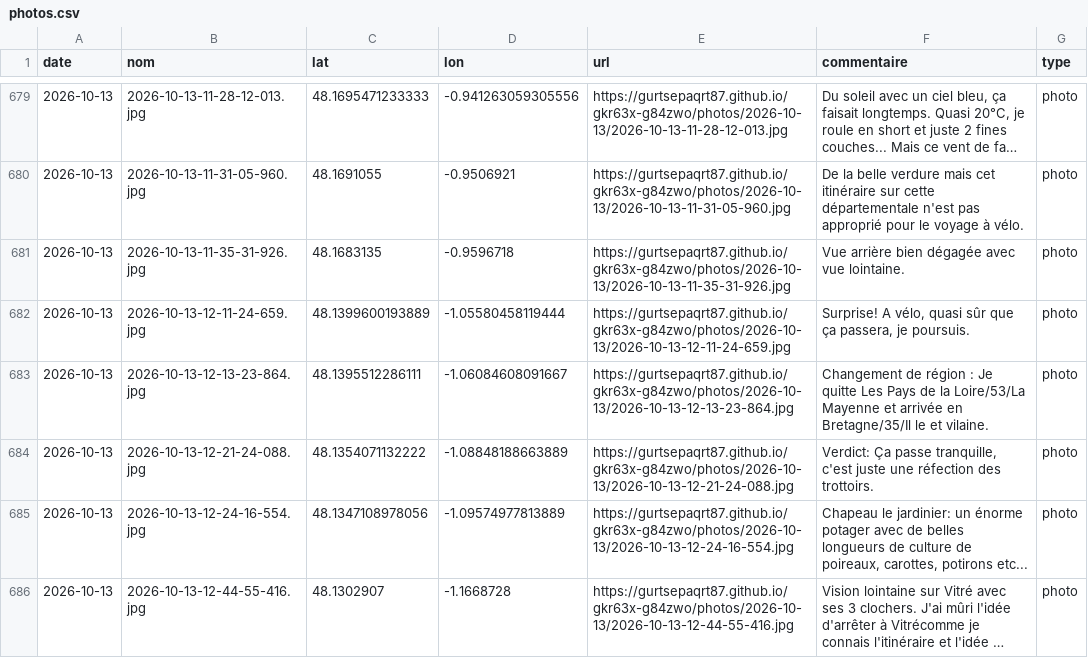
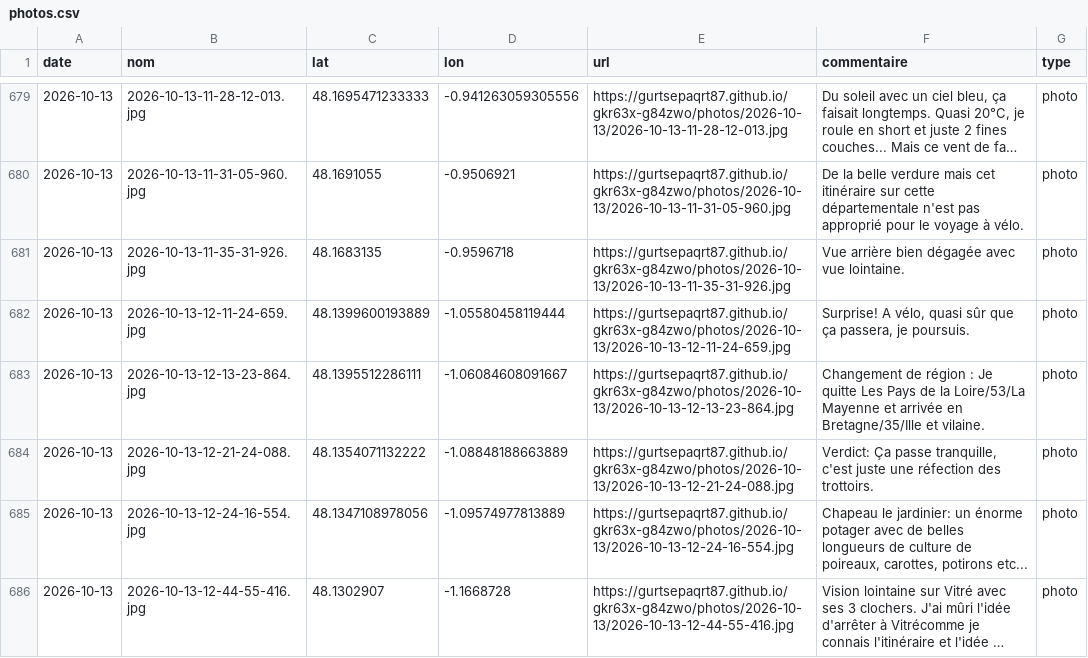
Before and after one commit to gurtsepaqrt87/bivouac, a CSV file: photos.csv, drawn as a sheet; only a part is shown, gaps mark what is left out; long unchanged cells end in …; the diff names each change by its address in the sheet, - before the commit and + after, or states it on an @@ line.

Commit message:
commentaire 2026-10-13-12-13-23-864 (2026-10-13)

```diff
--- a/photos.csv
+++ b/photos.csv
-F683 (commentaire): …arrivée en Bretagne/35/Il le et vilaine.
+F683 (commentaire): …arrivée en Bretagne/35/Ille et vilaine.
```
